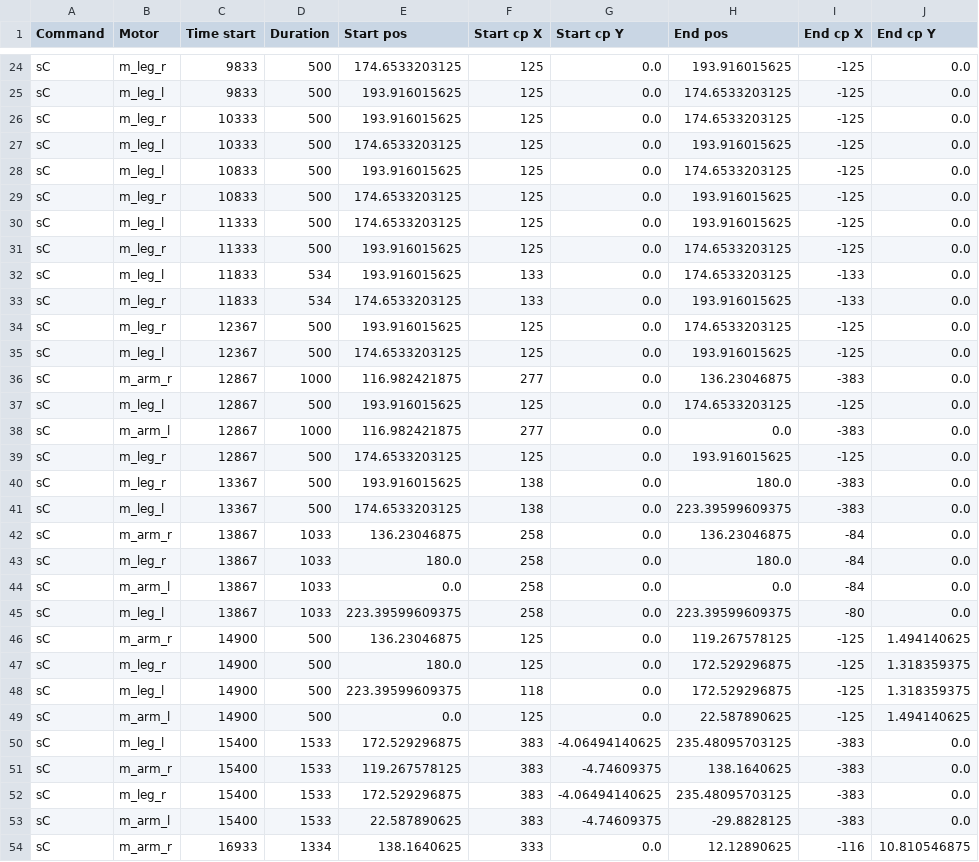
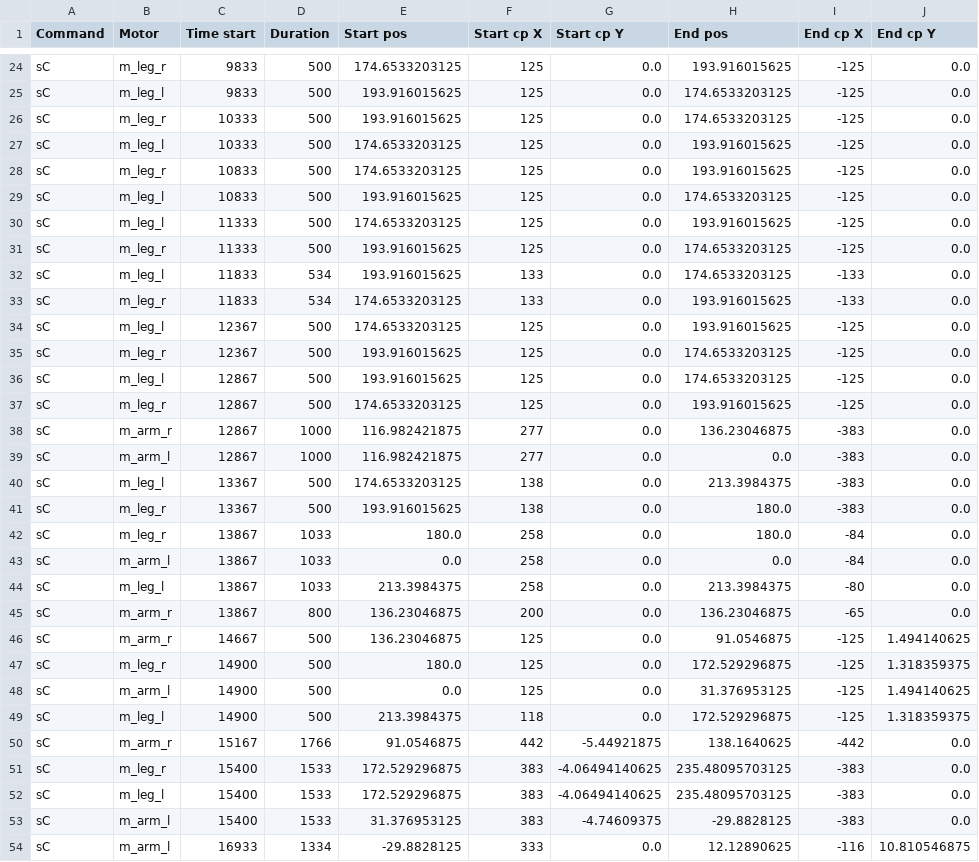
Before and after one commit to hapiel/Acrobot, a CSV file: choreography/moves/act_moveyourfeet.csv, drawn as a sheet; only a part is shown, gaps mark what is left out; the shorter side is filled out with more unchanged rows; the diff covers the shown part only.

```diff
--- a/choreography/moves/act_moveyourfeet.csv
+++ b/choreography/moves/act_moveyourfeet.csv
@@ -27,4 +27,4 @@ sC,m_leg_r,10333,500,193.916015625,125,0.0,174.6533203125,-125,0.0
 sC,m_leg_l,10333,500,174.6533203125,125,0.0,193.916015625,-125,0.0
+sC,m_leg_r,10833,500,174.6533203125,125,0.0,193.916015625,-125,0.0
 sC,m_leg_l,10833,500,193.916015625,125,0.0,174.6533203125,-125,0.0
-sC,m_leg_r,10833,500,174.6533203125,125,0.0,193.916015625,-125,0.0
 sC,m_leg_l,11333,500,174.6533203125,125,0.0,193.916015625,-125,0.0
@@ -33,21 +33,22 @@ sC,m_leg_l,11833,534,193.916015625,133,0.0,174.6533203125,-133,0.0
 sC,m_leg_r,11833,534,174.6533203125,133,0.0,193.916015625,-133,0.0
+sC,m_leg_l,12367,500,174.6533203125,125,0.0,193.916015625,-125,0.0
 sC,m_leg_r,12367,500,193.916015625,125,0.0,174.6533203125,-125,0.0
-sC,m_leg_l,12367,500,174.6533203125,125,0.0,193.916015625,-125,0.0
+sC,m_leg_l,12867,500,193.916015625,125,0.0,174.6533203125,-125,0.0
+sC,m_leg_r,12867,500,174.6533203125,125,0.0,193.916015625,-125,0.0
 sC,m_arm_r,12867,1000,116.982421875,277,0.0,136.23046875,-383,0.0
-sC,m_leg_l,12867,500,193.916015625,125,0.0,174.6533203125,-125,0.0
 sC,m_arm_l,12867,1000,116.982421875,277,0.0,0.0,-383,0.0
-sC,m_leg_r,12867,500,174.6533203125,125,0.0,193.916015625,-125,0.0
+sC,m_leg_l,13367,500,174.6533203125,138,0.0,213.3984375,-383,0.0
 sC,m_leg_r,13367,500,193.916015625,138,0.0,180.0,-383,0.0
-sC,m_leg_l,13367,500,174.6533203125,138,0.0,223.39599609375,-383,0.0
-sC,m_arm_r,13867,1033,136.23046875,258,0.0,136.23046875,-84,0.0
 sC,m_leg_r,13867,1033,180.0,258,0.0,180.0,-84,0.0
 sC,m_arm_l,13867,1033,0.0,258,0.0,0.0,-84,0.0
-sC,m_leg_l,13867,1033,223.39599609375,258,0.0,223.39599609375,-80,0.0
-sC,m_arm_r,14900,500,136.23046875,125,0.0,119.267578125,-125,1.494140625
+sC,m_leg_l,13867,1033,213.3984375,258,0.0,213.3984375,-80,0.0
+sC,m_arm_r,13867,800,136.23046875,200,0.0,136.23046875,-65,0.0
+sC,m_arm_r,14667,500,136.23046875,125,0.0,91.0546875,-125,1.494140625
 sC,m_leg_r,14900,500,180.0,125,0.0,172.529296875,-125,1.318359375
-sC,m_leg_l,14900,500,223.39599609375,118,0.0,172.529296875,-125,1.318359375
-sC,m_arm_l,14900,500,0.0,125,0.0,22.587890625,-125,1.494140625
+sC,m_arm_l,14900,500,0.0,125,0.0,31.376953125,-125,1.494140625
+sC,m_leg_l,14900,500,213.3984375,118,0.0,172.529296875,-125,1.318359375
+sC,m_arm_r,15167,1766,91.0546875,442,-5.44921875,138.1640625,-442,0.0
+sC,m_leg_r,15400,1533,172.529296875,383,-4.06494140625,235.48095703125,-383,0.0
 sC,m_leg_l,15400,1533,172.529296875,383,-4.06494140625,235.48095703125,-383,0.0
-sC,m_arm_r,15400,1533,119.267578125,383,-4.74609375,138.1640625,-383,0.0
-sC,m_leg_r,15400,1533,172.529296875,383,-4.06494140625,235.48095703125,-383,0.0
-sC,m_arm_l,15400,1533,22.587890625,383,-4.74609375,-29.8828125,-383,0.0
+sC,m_arm_l,15400,1533,31.376953125,383,-4.74609375,-29.8828125,-383,0.0
+sC,m_arm_l,16933,1334,-29.8828125,333,0.0,12.12890625,-116,10.810546875
```
Also changed, not shown: 98 moved rows and 1 edited cell elsewhere in this file, choreography/moves/acro_cannonball_f2h.csv, choreography/moves/acro_contra_rolldown.csv, 16 other files.
